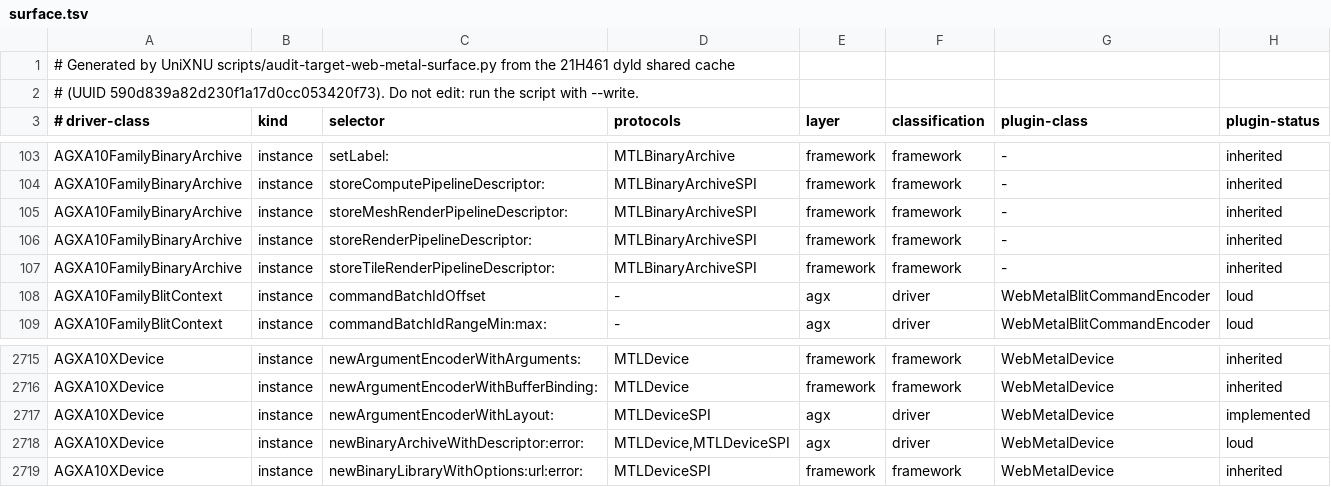
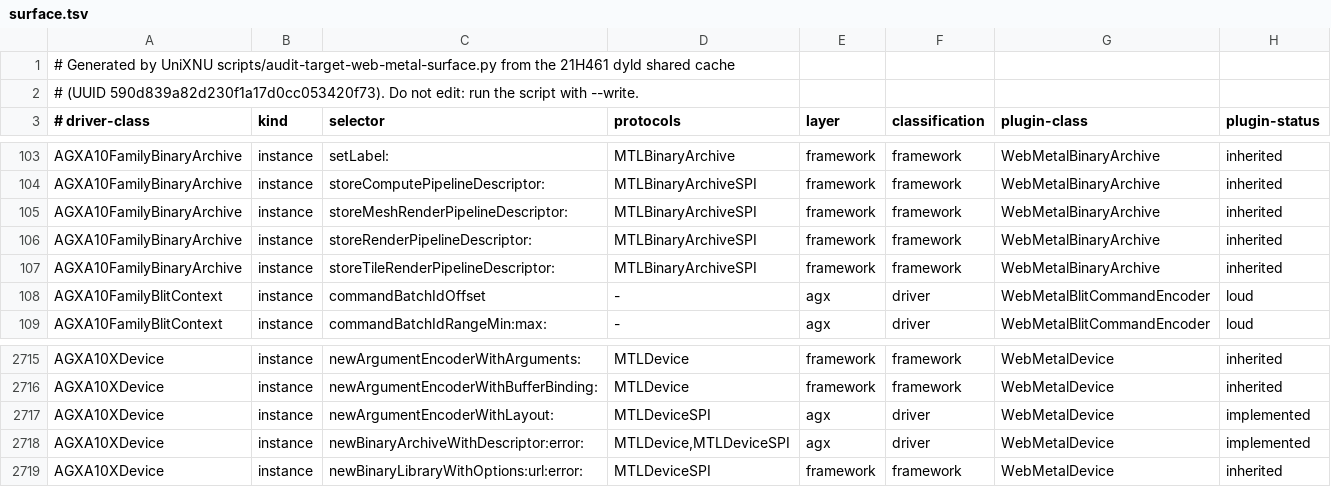
Before and after one commit to MovByte/WebMetal, a TSV file: guest/Generated/surface.tsv, drawn as a sheet; only a part is shown, gaps mark what is left out; the diff covers the shown part only; the diff names each change by its address in the sheet, - before the commit and + after, or states it on an @@ line.

Commit message:
feat(guest): add pipelines to binary archives on the host
Archives are Metal.framework's, which loads and serializes them; adding a
pipeline stores its descriptor in the archive as the A10X driver does and
asks the host to record the compiled pipeline, so that a later creation
with MTLPipelineOptionFailOnBinaryArchiveMiss finds it.

```diff
--- a/guest/Generated/surface.tsv
+++ b/guest/Generated/surface.tsv
-G103:G107 (plugin-class): -
+G103:G107 (plugin-class): WebMetalBinaryArchive
-H2718 (plugin-status): loud
+H2718 (plugin-status): implemented
```
Also changed, not shown: 31 edited cells elsewhere in this file, 3 other files.
